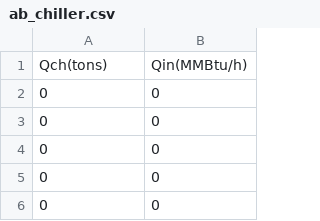
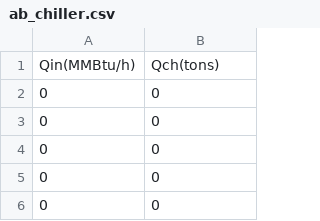
Before and after one commit to VOLTTRON/econ-dispatch, a CSV file: scenario_c/ab_chiller.csv, drawn as a sheet; only a part is shown; removed rows and columns are numbered as before the commit, all else as after; the diff names each change by its address in the sheet, - before the commit and + after, or states it on an @@ line.

```diff
--- a/scenario_c/ab_chiller.csv
+++ b/scenario_c/ab_chiller.csv
-row 1: Qch(tons) | Qin(MMBtu/h)
+row 1: Qin(MMBtu/h) | Qch(tons)
```
Also changed, not shown: scenario_c/fuelcell.csv, 2 other files.
